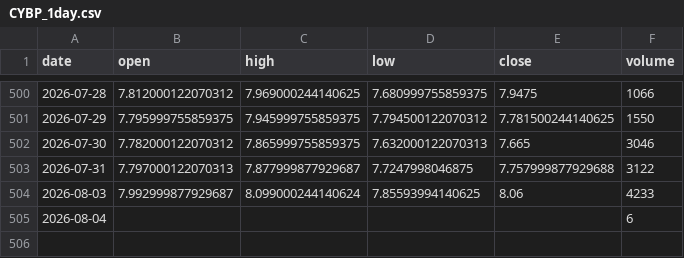
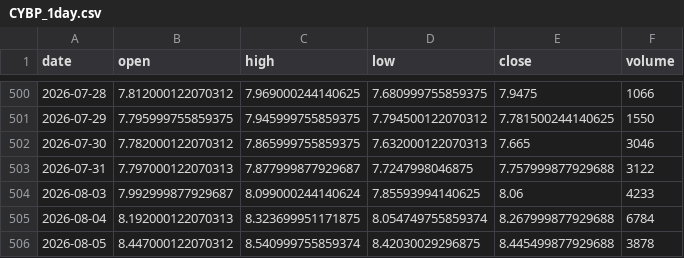
Before and after one commit to grahamgourlay-prog/Fortress2026, a CSV file: chart-pipeline/portfolio_data/CYBP_1day.csv, drawn as a sheet; only a part is shown, gaps mark what is left out.

```diff
--- a/chart-pipeline/portfolio_data/CYBP_1day.csv
+++ b/chart-pipeline/portfolio_data/CYBP_1day.csv
@@ -504,2 +504,3 @@ date,open,high,low,close,volume
 2026-08-03,7.992999877929687,8.099000244140624,7.85593994140625,8.06,4233
-2026-08-04,,,,,6
+2026-08-04,8.192000122070313,8.323699951171875,8.054749755859374,8.267999877929688,6784
+2026-08-05,8.447000122070312,8.540999755859374,8.42030029296875,8.445499877929688,3878
```
Also changed, not shown: chart-pipeline/portfolio_data/COPG_1day.csv, chart-pipeline/portfolio_data/GDGB_1day.csv, 34 other files.
